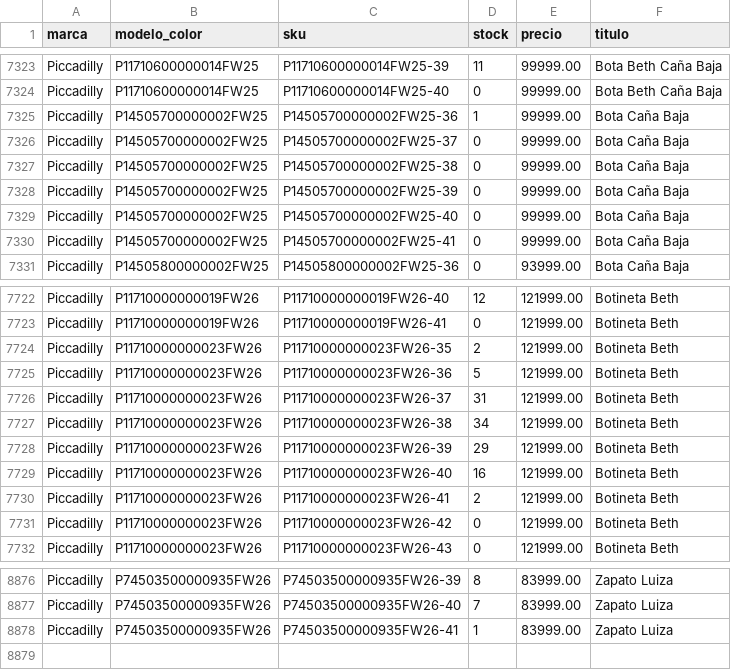
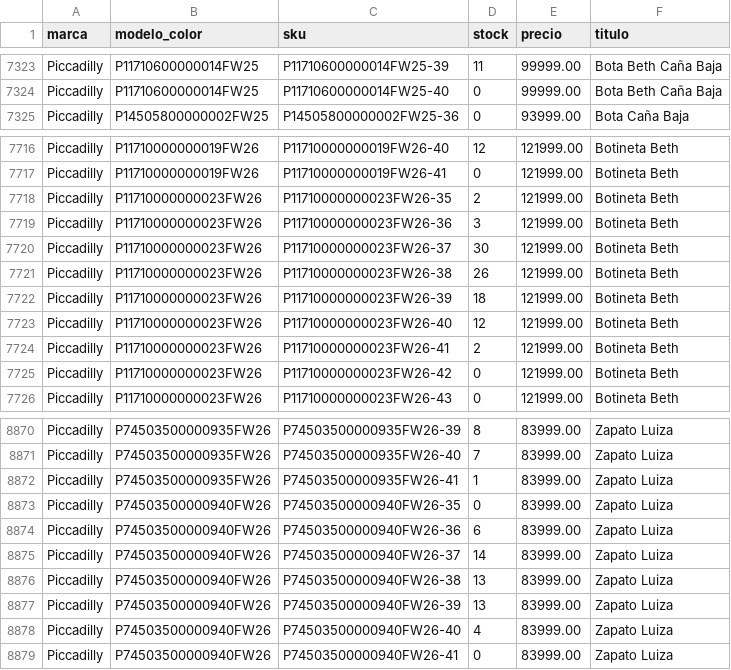
Before and after one commit to lucasrulo/dashboard-distrinando, a CSV file: catalogo_stock.csv, drawn as a sheet; only a part is shown, gaps mark what is left out; the diff covers the shown part only.

Commit message:
🔄 Datos actualizados: Ventas y Catálogo [02/06 11:12:21]

```diff
--- a/catalogo_stock.csv
+++ b/catalogo_stock.csv
@@ -7324,8 +7324,2 @@ Piccadilly,P11710600000014FW25,P11710600000014FW25-39,11,99999.00,Bota Beth Cañ
 Piccadilly,P11710600000014FW25,P11710600000014FW25-40,0,99999.00,Bota Beth Caña Baja
-Piccadilly,P14505700000002FW25,P14505700000002FW25-36,1,99999.00,Bota Caña Baja
-Piccadilly,P14505700000002FW25,P14505700000002FW25-37,0,99999.00,Bota Caña Baja
-Piccadilly,P14505700000002FW25,P14505700000002FW25-38,0,99999.00,Bota Caña Baja
-Piccadilly,P14505700000002FW25,P14505700000002FW25-39,0,99999.00,Bota Caña Baja
-Piccadilly,P14505700000002FW25,P14505700000002FW25-40,0,99999.00,Bota Caña Baja
-Piccadilly,P14505700000002FW25,P14505700000002FW25-41,0,99999.00,Bota Caña Baja
 Piccadilly,P14505800000002FW25,P14505800000002FW25-36,0,93999.00,Bota Caña Baja
@@ -7724,7 +7718,7 @@ Piccadilly,P11710000000019FW26,P11710000000019FW26-41,0,121999.00,Botineta Beth
 Piccadilly,P11710000000023FW26,P11710000000023FW26-35,2,121999.00,Botineta Beth
-Piccadilly,P11710000000023FW26,P11710000000023FW26-36,5,121999.00,Botineta Beth
-Piccadilly,P11710000000023FW26,P11710000000023FW26-37,31,121999.00,Botineta Beth
-Piccadilly,P11710000000023FW26,P11710000000023FW26-38,34,121999.00,Botineta Beth
-Piccadilly,P11710000000023FW26,P11710000000023FW26-39,29,121999.00,Botineta Beth
-Piccadilly,P11710000000023FW26,P11710000000023FW26-40,16,121999.00,Botineta Beth
+Piccadilly,P11710000000023FW26,P11710000000023FW26-36,3,121999.00,Botineta Beth
+Piccadilly,P11710000000023FW26,P11710000000023FW26-37,30,121999.00,Botineta Beth
+Piccadilly,P11710000000023FW26,P11710000000023FW26-38,26,121999.00,Botineta Beth
+Piccadilly,P11710000000023FW26,P11710000000023FW26-39,18,121999.00,Botineta Beth
+Piccadilly,P11710000000023FW26,P11710000000023FW26-40,12,121999.00,Botineta Beth
 Piccadilly,P11710000000023FW26,P11710000000023FW26-41,2,121999.00,Botineta Beth
@@ -8878 +8872,8 @@ Piccadilly,P74503500000935FW26,P74503500000935FW26-40,7,83999.00,Zapato Luiza
 Piccadilly,P74503500000935FW26,P74503500000935FW26-41,1,83999.00,Zapato Luiza
+Piccadilly,P74503500000940FW26,P74503500000940FW26-35,0,83999.00,Zapato Luiza
+Piccadilly,P74503500000940FW26,P74503500000940FW26-36,6,83999.00,Zapato Luiza
+Piccadilly,P74503500000940FW26,P74503500000940FW26-37,14,83999.00,Zapato Luiza
+Piccadilly,P74503500000940FW26,P74503500000940FW26-38,13,83999.00,Zapato Luiza
+Piccadilly,P74503500000940FW26,P74503500000940FW26-39,13,83999.00,Zapato Luiza
+Piccadilly,P74503500000940FW26,P74503500000940FW26-40,4,83999.00,Zapato Luiza
+Piccadilly,P74503500000940FW26,P74503500000940FW26-41,0,83999.00,Zapato Luiza
```
Also changed, not shown: 25 edited cells elsewhere in this file.
